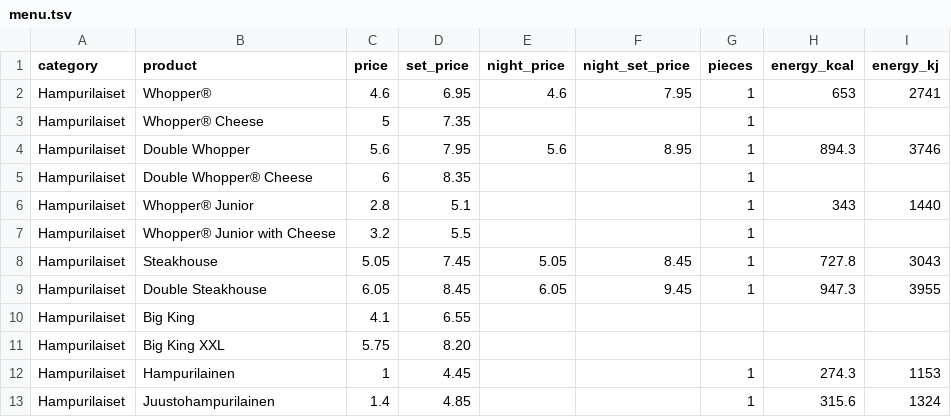
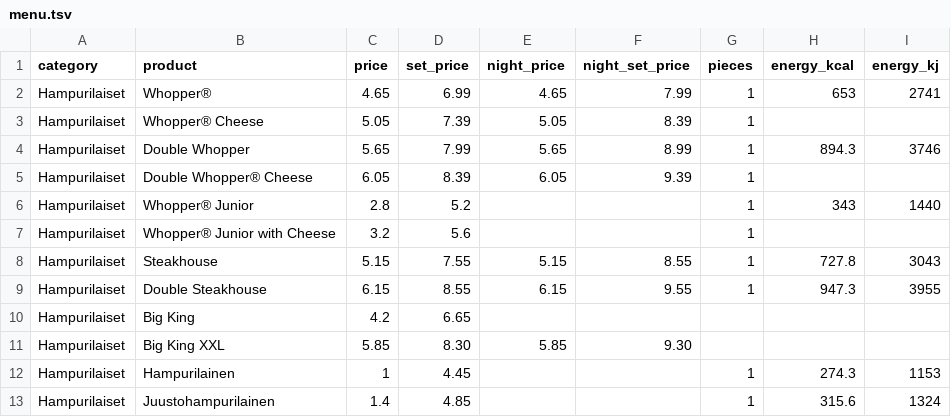
Before and after one commit to akx/bk-suomi-menu, a TSV file: data/menu.tsv, drawn as a sheet; only a part is shown; the diff covers the shown part only; the diff names each change by its address in the sheet, - before the commit and + after, or states it on an @@ line.

Commit message:
Update menus
Source files:

http://bk-uk-prod-2.s3.amazonaws.com/sites/burgerking.fi/files/documents/BK-Hinnasto_0.pdf
http://bk-uk-prod-2.s3.amazonaws.com/sites/burgerking.fi/files/documents/BK-Hinnasto-yo_0.pdf

```diff
--- a/data/menu.tsv
+++ b/data/menu.tsv
-C2 (price): 4.6
+C2 (price): 4.65
-D2 (set_price): 6.95
+D2 (set_price): 6.99
-E2 (night_price): 4.6
+E2 (night_price): 4.65
-F2 (night_set_price): 7.95
+F2 (night_set_price): 7.99
-C3 (price): 5
+C3 (price): 5.05
-D3 (set_price): 7.35
+D3 (set_price): 7.39
-E3 (night_price): (empty)
+E3 (night_price): 5.05
-F3 (night_set_price): (empty)
+F3 (night_set_price): 8.39
-C4 (price): 5.6
+C4 (price): 5.65
-D4 (set_price): 7.95
+D4 (set_price): 7.99
-E4 (night_price): 5.6
+E4 (night_price): 5.65
-F4 (night_set_price): 8.95
+F4 (night_set_price): 8.99
-C5 (price): 6
+C5 (price): 6.05
-D5 (set_price): 8.35
+D5 (set_price): 8.39
-E5 (night_price): (empty)
+E5 (night_price): 6.05
-F5 (night_set_price): (empty)
+F5 (night_set_price): 9.39
-D6 (set_price): 5.1
+D6 (set_price): 5.2
-D7 (set_price): 5.5
+D7 (set_price): 5.6
-C8 (price): 5.05
+C8 (price): 5.15
-D8 (set_price): 7.45
+D8 (set_price): 7.55
-E8 (night_price): 5.05
+E8 (night_price): 5.15
-F8 (night_set_price): 8.45
+F8 (night_set_price): 8.55
-C9 (price): 6.05
+C9 (price): 6.15
-D9 (set_price): 8.45
+D9 (set_price): 8.55
-E9 (night_price): 6.05
+E9 (night_price): 6.15
-F9 (night_set_price): 9.45
+F9 (night_set_price): 9.55
-C10 (price): 4.1
+C10 (price): 4.2
-D10 (set_price): 6.55
+D10 (set_price): 6.65
-C11 (price): 5.75
+C11 (price): 5.85
-D11 (set_price): 8.20
+D11 (set_price): 8.30
-E11 (night_price): (empty)
+E11 (night_price): 5.85
-F11 (night_set_price): (empty)
+F11 (night_set_price): 9.30
```
Also changed, not shown: 2 added rows and 15 edited cells elsewhere in this file, 2 other files.
